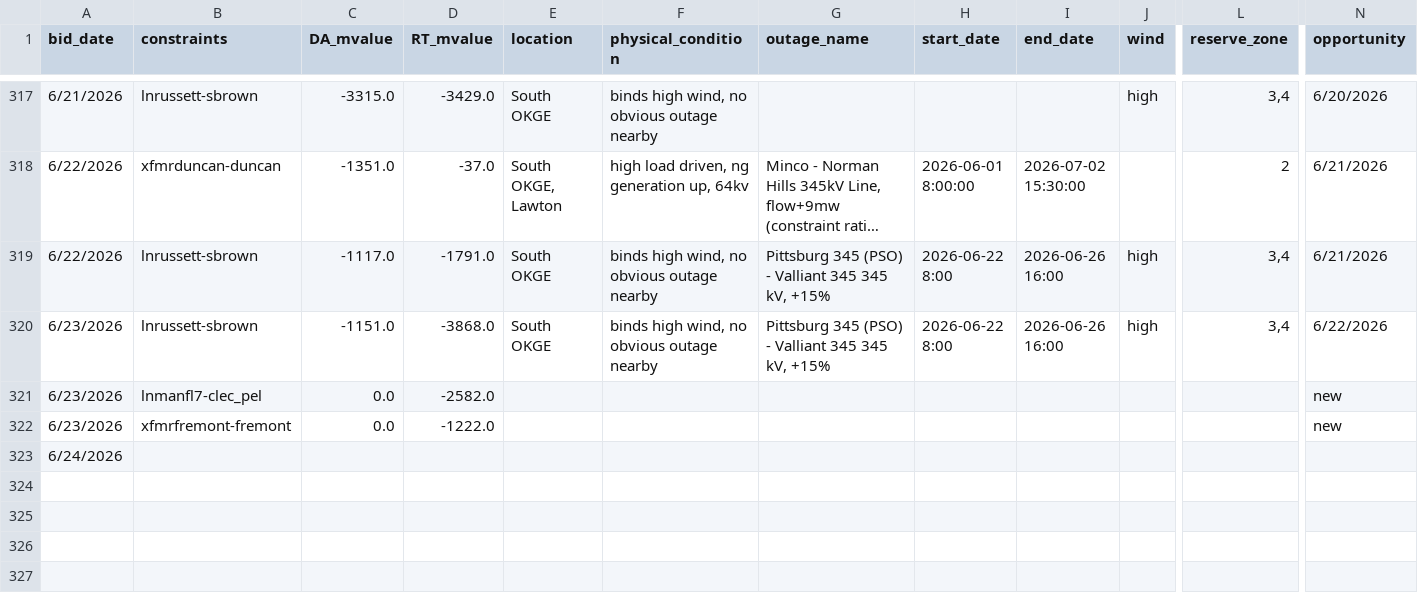
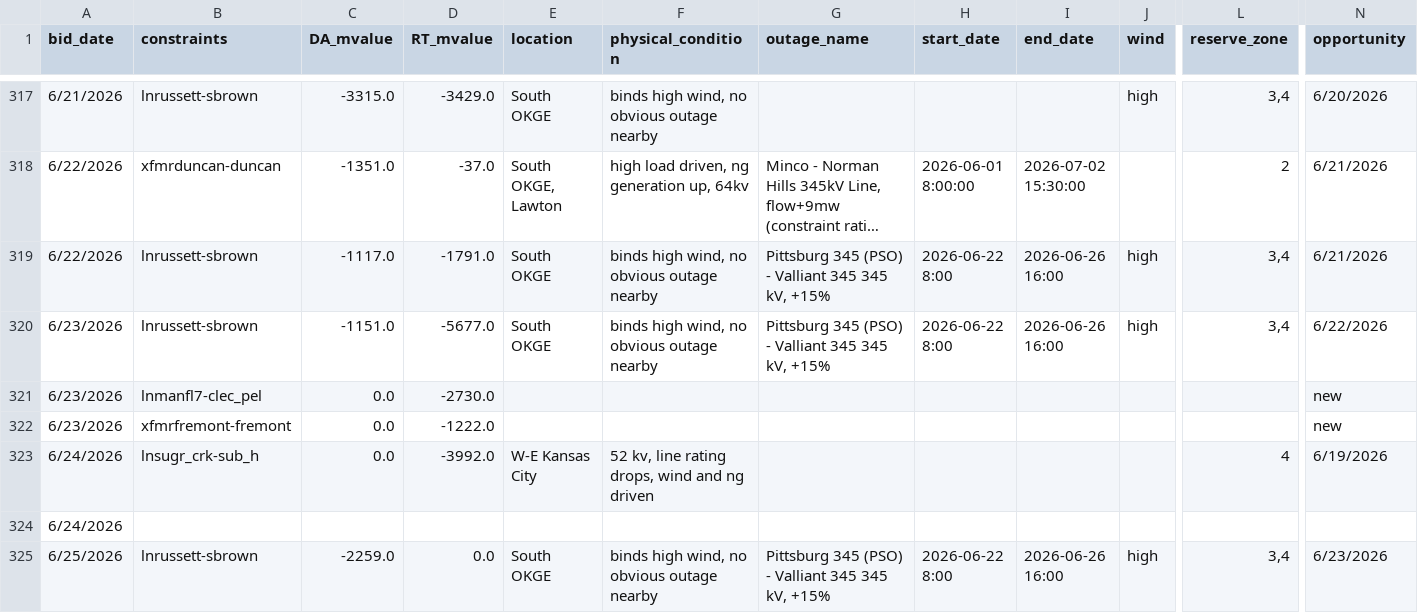
Before and after one commit to qingcheng-rgb/Qingcheng, a CSV file: QCTest/Manual_bidding/update_sheet/Daily Bidding - daily_constraint.csv, drawn as a sheet; only a part is shown, gaps mark what is left out; long unchanged cells end in …; rows hold the shown columns only; the diff covers the shown part only; the diff names each change by its address in the sheet, - before the commit and + after, or states it on an @@ line.

```diff
--- a/QCTest/Manual_bidding/update_sheet/Daily Bidding - daily_constraint.csv
+++ b/QCTest/Manual_bidding/update_sheet/Daily Bidding - daily_constraint.csv
-D320 (RT_mvalue): -3868.0
+D320 (RT_mvalue): -5677.0
-D321 (RT_mvalue): -2582.0
+D321 (RT_mvalue): -2730.0
+row 323: 6/24/2026 | lnsugr_crk-sub_h | 0.0 | -3992.0 | W-E Kansas City | 52 kv, line rating drops, wind and ng driven |  |  |  |  | 4 | 6/19/2026
+row 325: 6/25/2026 | lnrussett-sbrown | -2259.0 | 0.0 | South OKGE | binds high wind, no obvious outage nearby | Pittsburg 345 (PSO) - Valliant 345 345 kV, +15% | 2026-06-22 8:00 | 2026-06-26 16:00 | high | 3,4 | 6/23/2026
```
Also changed, not shown: 6 added rows elsewhere in this file, 7 other files.
